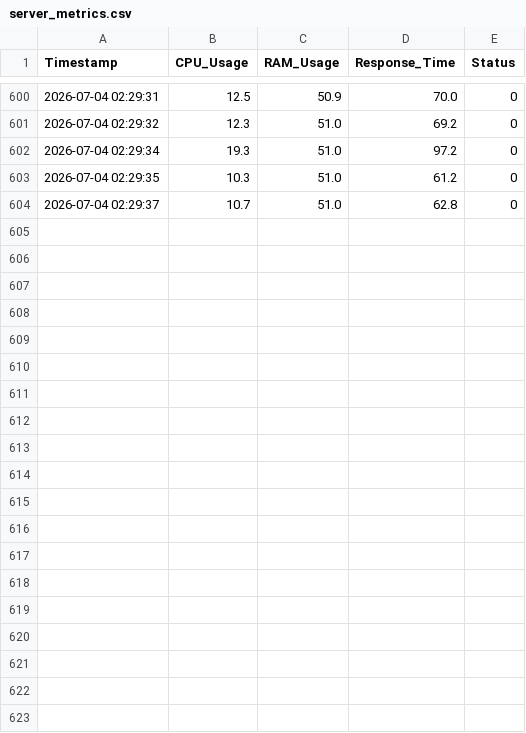
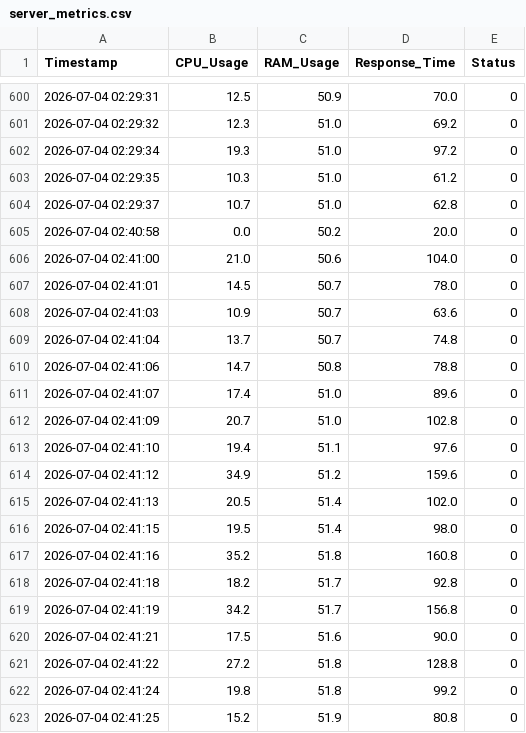
Before and after one commit to MohdHuzaifa363/Real-Time-Telemetry-MLOps-System, a CSV file: server_metrics.csv, drawn as a sheet; only a part is shown, gaps mark what is left out; the diff covers the shown part only; the diff names each change by its address in the sheet, - before the commit and + after, or states it on an @@ line.

```diff
--- a/server_metrics.csv
+++ b/server_metrics.csv
+row 605: 2026-07-04 02:40:58 | 0.0 | 50.2 | 20.0 | 0
+row 606: 2026-07-04 02:41:00 | 21.0 | 50.6 | 104.0 | 0
+row 607: 2026-07-04 02:41:01 | 14.5 | 50.7 | 78.0 | 0
+row 608: 2026-07-04 02:41:03 | 10.9 | 50.7 | 63.6 | 0
+row 609: 2026-07-04 02:41:04 | 13.7 | 50.7 | 74.8 | 0
+row 610: 2026-07-04 02:41:06 | 14.7 | 50.8 | 78.8 | 0
+row 611: 2026-07-04 02:41:07 | 17.4 | 51.0 | 89.6 | 0
+row 612: 2026-07-04 02:41:09 | 20.7 | 51.0 | 102.8 | 0
+row 613: 2026-07-04 02:41:10 | 19.4 | 51.1 | 97.6 | 0
+row 614: 2026-07-04 02:41:12 | 34.9 | 51.2 | 159.6 | 0
+row 615: 2026-07-04 02:41:13 | 20.5 | 51.4 | 102.0 | 0
+row 616: 2026-07-04 02:41:15 | 19.5 | 51.4 | 98.0 | 0
+row 617: 2026-07-04 02:41:16 | 35.2 | 51.8 | 160.8 | 0
+row 618: 2026-07-04 02:41:18 | 18.2 | 51.7 | 92.8 | 0
+row 619: 2026-07-04 02:41:19 | 34.2 | 51.7 | 156.8 | 0
+row 620: 2026-07-04 02:41:21 | 17.5 | 51.6 | 90.0 | 0
+row 621: 2026-07-04 02:41:22 | 27.2 | 51.8 | 128.8 | 0
+row 622: 2026-07-04 02:41:24 | 19.8 | 51.8 | 99.2 | 0
+row 623: 2026-07-04 02:41:25 | 15.2 | 51.9 | 80.8 | 0
```
Also changed, not shown: 19 added rows elsewhere in this file, 1 other file.
